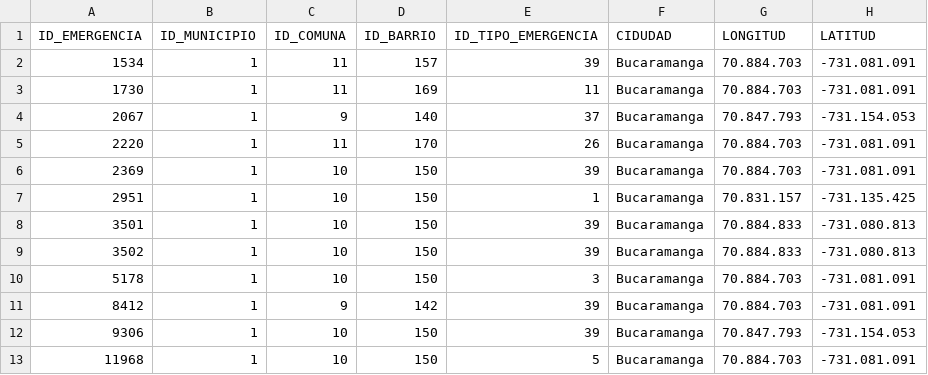
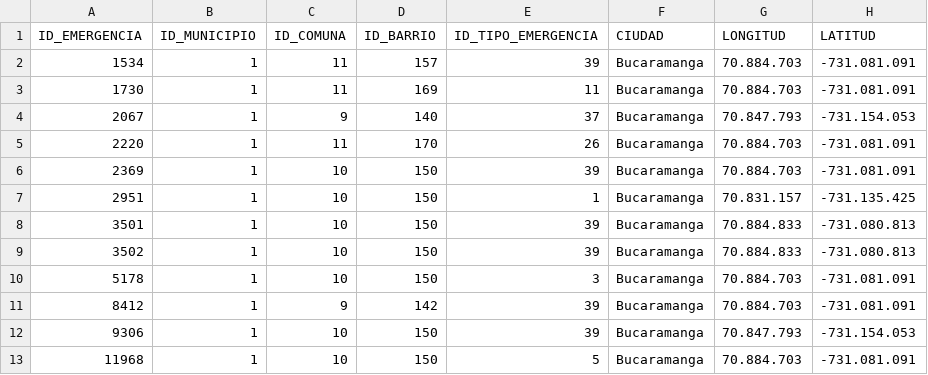
Before and after one commit to SebastianRodriguez02/BMB_emergencias, a CSV file: BMB_EMERGENCY.csv, drawn as a sheet.

Commit message:
Update BMB_EMERGENCY.csv

```diff
--- a/BMB_EMERGENCY.csv
+++ b/BMB_EMERGENCY.csv
@@ -1,2 +1,2 @@
-ID_EMERGENCIA;ID_MUNICIPIO;ID_COMUNA;ID_BARRIO;ID_TIPO_EMERGENCIA;CIDUDAD;LONGITUD;LATITUD
+ID_EMERGENCIA;ID_MUNICIPIO;ID_COMUNA;ID_BARRIO;ID_TIPO_EMERGENCIA;CIUDAD;LONGITUD;LATITUD
 1534;1;11;157;39;Bucaramanga;70.884.703;-731.081.091
```
